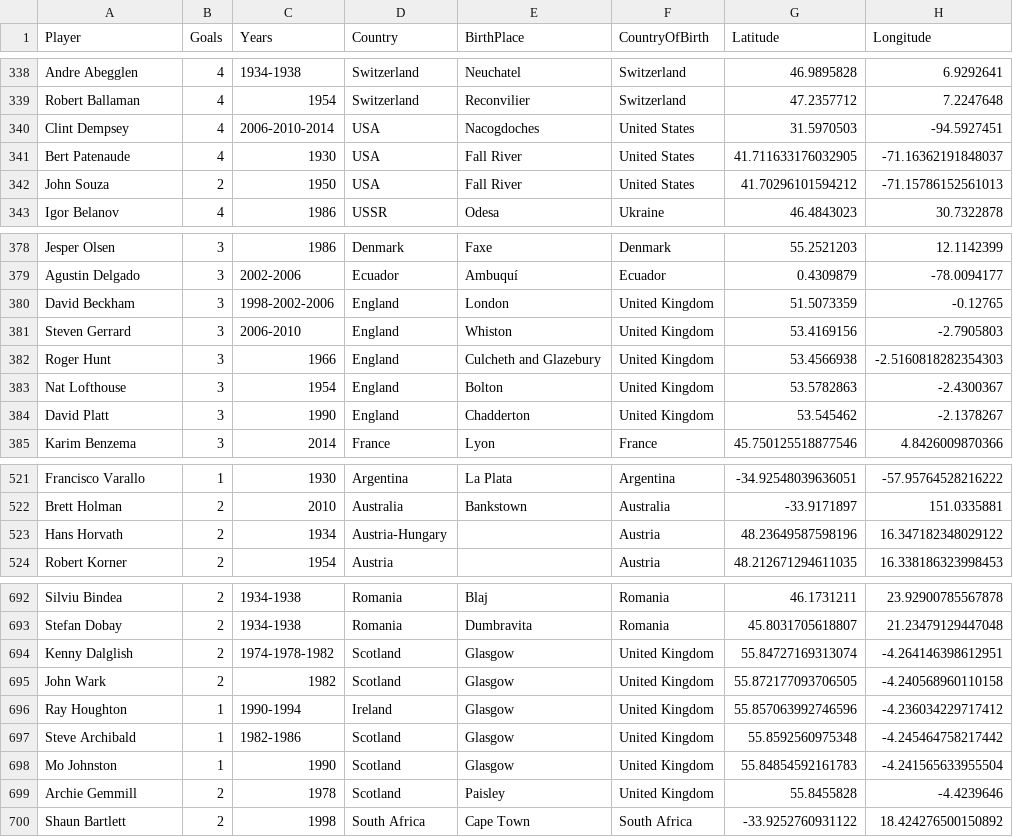
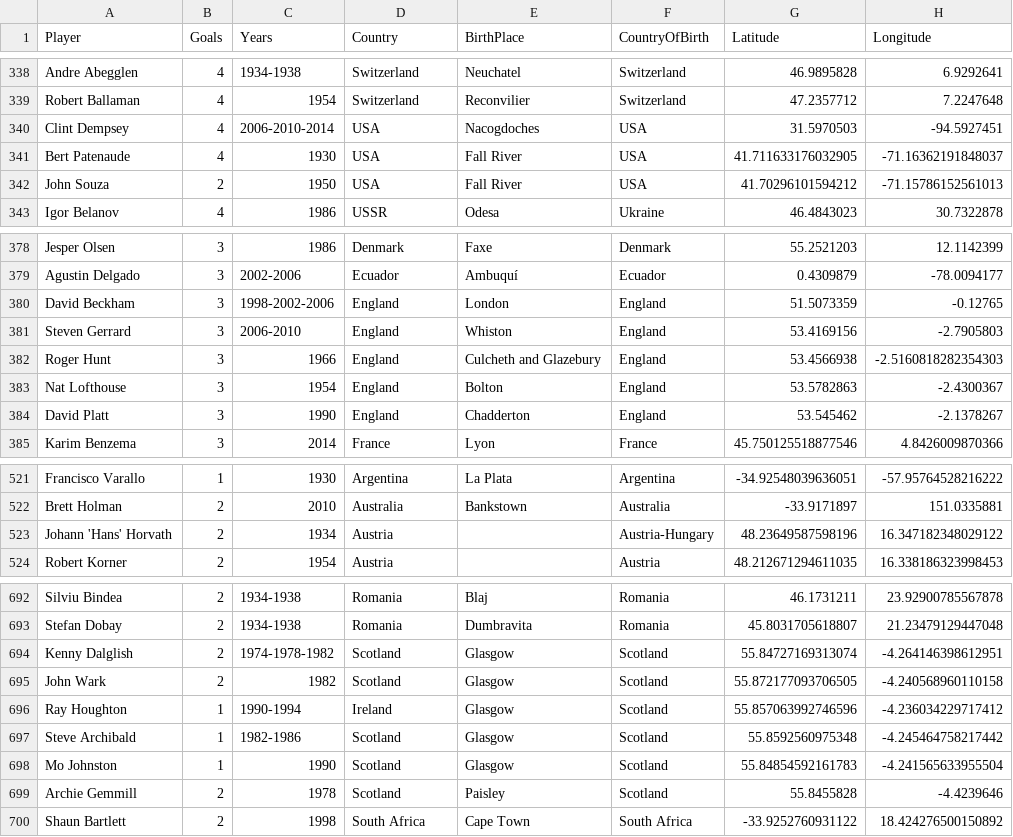
Before and after one commit to SeppeWillems13/world-cup-goal-scorers-globe, a CSV file: edited_cvs/worldcupgoals_1930_2022.csv, drawn as a sheet; only a part is shown, gaps mark what is left out; the diff covers the shown part only.

```diff
--- a/edited_cvs/worldcupgoals_1930_2022.csv
+++ b/edited_cvs/worldcupgoals_1930_2022.csv
@@ -339,5 +339,5 @@ Andre Abegglen,4,1934-1938,Switzerland,Neuchatel,Switzerland,46.9895828,6.929264
 Robert Ballaman,4,1954,Switzerland,Reconvilier,Switzerland,47.2357712,7.2247648
-Clint Dempsey,4,2006-2010-2014,USA,Nacogdoches,United States,31.5970503,-94.5927451
-Bert Patenaude,4,1930,USA,Fall River,United States,41.711633176032905,-71.16362191848037
-John Souza,2,1950,USA,Fall River,United States,41.70296101594212,-71.15786152561013
+Clint Dempsey,4,2006-2010-2014,USA,Nacogdoches,USA,31.5970503,-94.5927451
+Bert Patenaude,4,1930,USA,Fall River,USA,41.711633176032905,-71.16362191848037
+John Souza,2,1950,USA,Fall River,USA,41.70296101594212,-71.15786152561013
 Igor Belanov,4,1986,USSR,Odesa,Ukraine,46.4843023,30.7322878
@@ -379,7 +379,7 @@ Jesper Olsen,3,1986,Denmark,Faxe,Denmark,55.2521203,12.1142399
 Agustin Delgado,3,2002-2006,Ecuador,Ambuquí,Ecuador,0.4309879,-78.0094177
-David Beckham,3,1998-2002-2006,England,London,United Kingdom,51.5073359,-0.12765
-Steven Gerrard,3,2006-2010,England,Whiston,United Kingdom,53.4169156,-2.7905803
-Roger Hunt,3,1966,England,Culcheth and Glazebury,United Kingdom,53.4566938,-2.5160818282354303
-Nat Lofthouse,3,1954,England,Bolton,United Kingdom,53.5782863,-2.4300367
-David Platt,3,1990,England,Chadderton,United Kingdom,53.545462,-2.1378267
+David Beckham,3,1998-2002-2006,England,London,England,51.5073359,-0.12765
+Steven Gerrard,3,2006-2010,England,Whiston,England,53.4169156,-2.7905803
+Roger Hunt,3,1966,England,Culcheth and Glazebury,England,53.4566938,-2.5160818282354303
+Nat Lofthouse,3,1954,England,Bolton,England,53.5782863,-2.4300367
+David Platt,3,1990,England,Chadderton,England,53.545462,-2.1378267
 Karim Benzema,3,2014,France,Lyon,France,45.750125518877546,4.8426009870366
@@ -522,3 +522,3 @@ Francisco Varallo,1,1930,Argentina,La Plata,Argentina,-34.92548039636051,-57.957
 Brett Holman,2,2010,Australia,Bankstown,Australia,-33.9171897,151.0335881
-Hans Horvath,2,1934,Austria-Hungary,,Austria,48.23649587598196,16.347182348029122
+Johann 'Hans' Horvath,2,1934,Austria,,Austria-Hungary,48.23649587598196,16.347182348029122
 Robert Korner,2,1954,Austria,,Austria,48.212671294611035,16.338186323998453
@@ -693,8 +693,8 @@ Silviu Bindea,2,1934-1938,Romania,Blaj,Romania,46.1731211,23.92900785567878
 Stefan Dobay,2,1934-1938,Romania,Dumbravita,Romania,45.8031705618807, 21.23479129447048
-Kenny Dalglish,2,1974-1978-1982,Scotland,Glasgow,United Kingdom,55.84727169313074,-4.264146398612951
-John Wark,2,1982,Scotland,Glasgow,United Kingdom,55.872177093706505,-4.240568960110158
-Ray Houghton,1,1990-1994,Ireland,Glasgow,United Kingdom,55.857063992746596,-4.236034229717412
-Steve Archibald,1,1982-1986,Scotland,Glasgow,United Kingdom,55.8592560975348,-4.245464758217442
-Mo Johnston,1,1990,Scotland,Glasgow,United Kingdom,55.84854592161783,-4.241565633955504
-Archie Gemmill,2,1978,Scotland,Paisley,United Kingdom,55.8455828,-4.4239646
+Kenny Dalglish,2,1974-1978-1982,Scotland,Glasgow,Scotland,55.84727169313074,-4.264146398612951
+John Wark,2,1982,Scotland,Glasgow,Scotland,55.872177093706505,-4.240568960110158
+Ray Houghton,1,1990-1994,Ireland,Glasgow,Scotland,55.857063992746596,-4.236034229717412
+Steve Archibald,1,1982-1986,Scotland,Glasgow,Scotland,55.8592560975348,-4.245464758217442
+Mo Johnston,1,1990,Scotland,Glasgow,Scotland,55.84854592161783,-4.241565633955504
+Archie Gemmill,2,1978,Scotland,Paisley,Scotland,55.8455828,-4.4239646
 Shaun Bartlett,2,1998,South Africa,Cape Town,South Africa,-33.9252760931122,18.424276500150892
```
Also changed, not shown: 96 edited cells elsewhere in this file, 1 other file.
